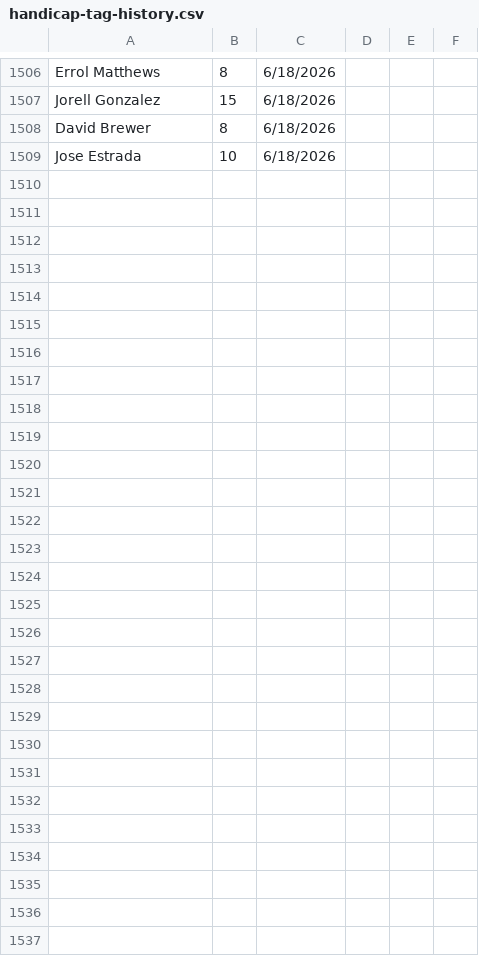
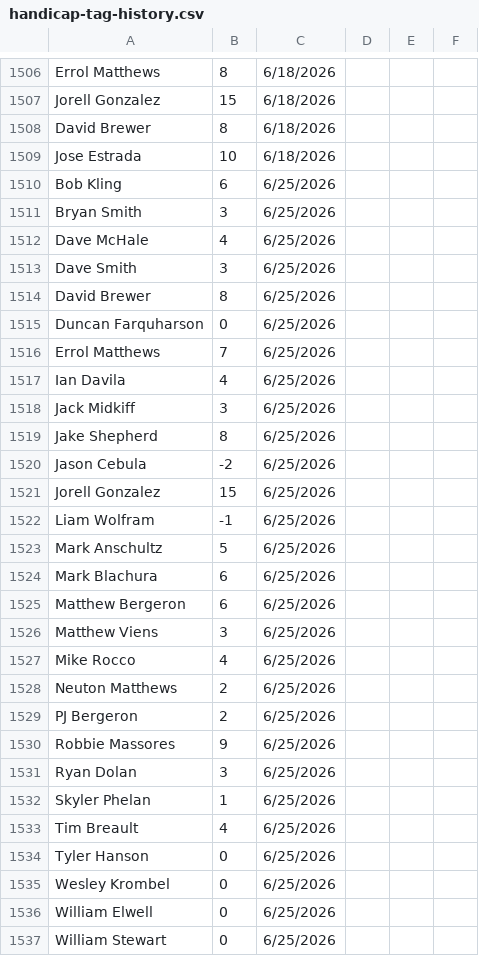
Before and after one commit to tylerjhanson/lufbery-disc-golf, a CSV file: src/data/handicap-tag-history.csv, drawn as a sheet; only a part is shown, gaps mark what is left out; the diff covers the shown part only; the diff names each change by its address in the sheet, - before the commit and + after, or states it on an @@ line.

```diff
--- a/src/data/handicap-tag-history.csv
+++ b/src/data/handicap-tag-history.csv
+row 1510: Bob Kling | 6 | 6/25/2026
+row 1511: Bryan Smith | 3 | 6/25/2026
+row 1512: Dave McHale | 4 | 6/25/2026
+row 1513: Dave Smith | 3 | 6/25/2026
+row 1514: David Brewer | 8 | 6/25/2026
+row 1515: Duncan Farquharson | 0 | 6/25/2026
+row 1516: Errol Matthews | 7 | 6/25/2026
+row 1517: Ian Davila | 4 | 6/25/2026
+row 1518: Jack Midkiff | 3 | 6/25/2026
+row 1519: Jake Shepherd | 8 | 6/25/2026
+row 1520: Jason Cebula | -2 | 6/25/2026
+row 1521: Jorell Gonzalez | 15 | 6/25/2026
+row 1522: Liam Wolfram | -1 | 6/25/2026
+row 1523: Mark Anschultz | 5 | 6/25/2026
+row 1524: Mark Blachura | 6 | 6/25/2026
+row 1525: Matthew Bergeron | 6 | 6/25/2026
+row 1526: Matthew Viens | 3 | 6/25/2026
+row 1527: Mike Rocco | 4 | 6/25/2026
+row 1528: Neuton Matthews | 2 | 6/25/2026
+row 1529: PJ Bergeron | 2 | 6/25/2026
+row 1530: Robbie Massores | 9 | 6/25/2026
+row 1531: Ryan Dolan | 3 | 6/25/2026
+row 1532: Skyler Phelan | 1 | 6/25/2026
+row 1533: Tim Breault | 4 | 6/25/2026
+row 1534: Tyler Hanson | 0 | 6/25/2026
+row 1535: Wesley Krombel | 0 | 6/25/2026
+row 1536: William Elwell | 0 | 6/25/2026
+row 1537: William Stewart | 0 | 6/25/2026
```
Also changed, not shown: 81 edited cells elsewhere in this file, src/data/hcp.csv, src/data/wkres.csv.
